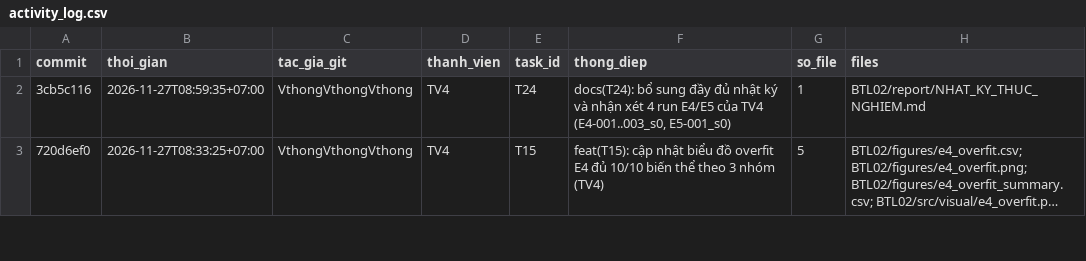
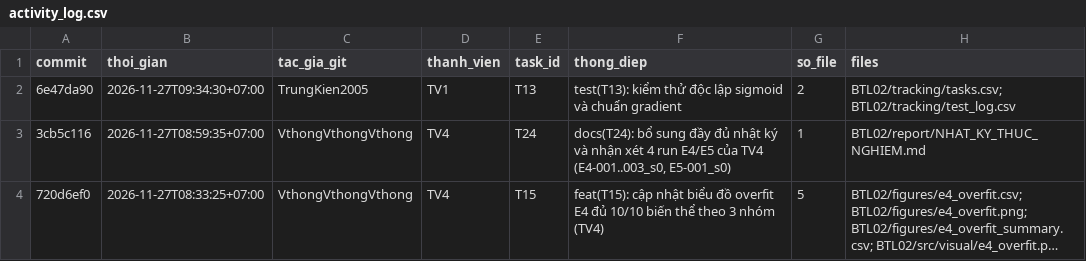
Before and after one commit to lpnHai2005/DeepLearning_Group, a CSV file: BTL02/tracking/activity_log.csv, drawn as a sheet; only a part is shown; long unchanged cells end in ….

```diff
--- a/BTL02/tracking/activity_log.csv
+++ b/BTL02/tracking/activity_log.csv
@@ -1,2 +1,3 @@
 commit,thoi_gian,tac_gia_git,thanh_vien,task_id,thong_diep,so_file,files
+6e47da90,2026-11-27T09:34:30+07:00,TrungKien2005,TV1,T13,test(T13): kiểm thử độc lập sigmoid và chuẩn gradient,2,BTL02/tracking/tasks.csv; BTL02/tracking/test_log.csv
 3cb5c116,2026-11-27T08:59:35+07:00,VthongVthongVthong,TV4,T24,"docs(T24): bổ sung đầy đủ nhật ký và nhận xét 4 run E4/E5 của TV4 (E4-001..003_s0, E5-001_s0)",1,BTL02/report/NHAT_KY_THUC_NGHIEM.md
```
